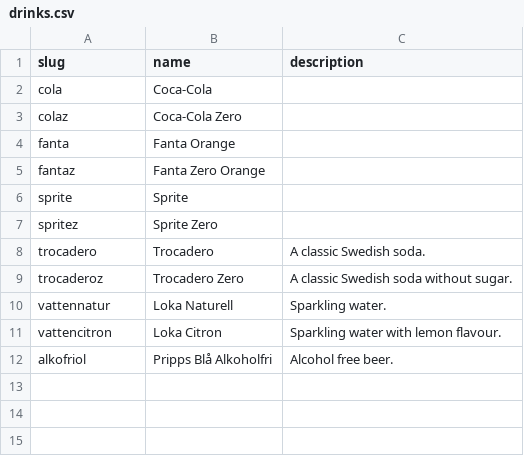
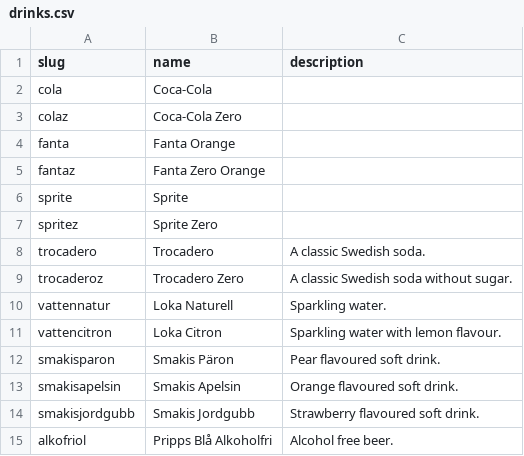
Before and after one commit to jorins/asiana.se, a CSV file: src/content/l10n/en/products/drinks.csv, drawn as a sheet; the diff names each change by its address in the sheet, - before the commit and + after, or states it on an @@ line.

```diff
--- a/src/content/l10n/en/products/drinks.csv
+++ b/src/content/l10n/en/products/drinks.csv
+row 12: smakisparon | Smakis Päron | Pear flavoured soft drink.
+row 13: smakisapelsin | Smakis Apelsin | Orange flavoured soft drink.
+row 14: smakisjordgubb | Smakis Jordgubb | Strawberry flavoured soft drink.
```
Also changed, not shown: src/content/categories/drinks.csv, src/content/l10n/en/categories/drinks.csv, 5 other files.
